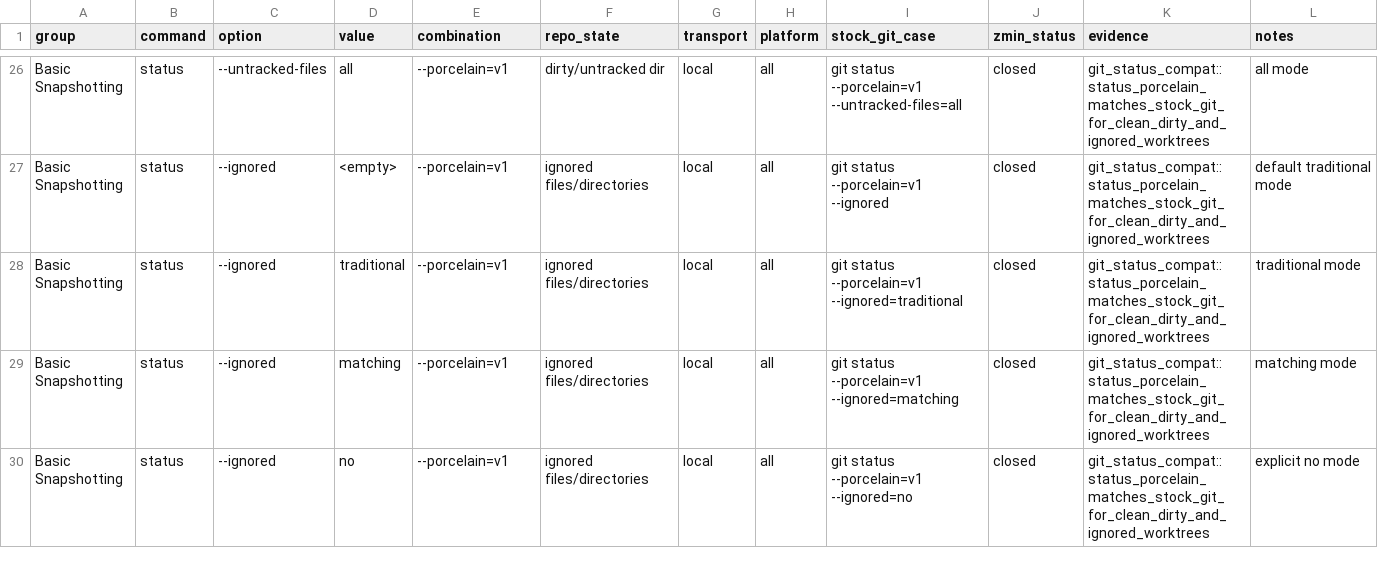
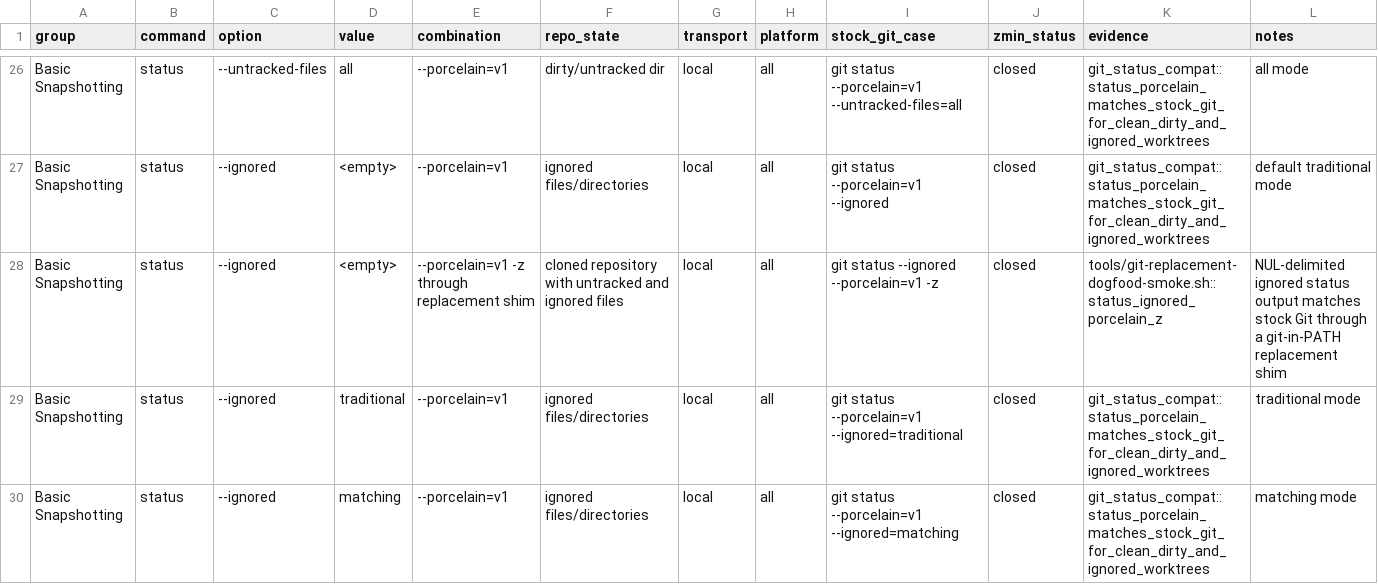
Before and after one commit to dschewchenko/zmin, a TSV file: docs/cli/matrices/status_v2_47.tsv, drawn as a sheet; only a part is shown, gaps mark what is left out; the shorter side is filled out with more unchanged rows.

Commit message:
test: cover replacement ignored status z

```diff
--- a/docs/cli/matrices/status_v2_47.tsv
+++ b/docs/cli/matrices/status_v2_47.tsv
@@ -27,2 +27,3 @@ Basic Snapshotting	status	--untracked-files	all	--porcelain=v1	dirty/untracked d
 Basic Snapshotting	status	--ignored	<empty>	--porcelain=v1	ignored files/directories	local	all	git status --porcelain=v1 --ignored	closed	git_status_compat::status_porcelain_matches_stock_git_for_clean_dirty_and_ignored_worktrees	default traditional mode
+Basic Snapshotting	status	--ignored	<empty>	--porcelain=v1 -z through replacement shim	cloned repository with untracked and ignored files	local	all	git status --ignored --porcelain=v1 -z	closed	tools/git-replacement-dogfood-smoke.sh::status_ignored_porcelain_z	NUL-delimited ignored status output matches stock Git through a git-in-PATH replacement shim
 Basic Snapshotting	status	--ignored	traditional	--porcelain=v1	ignored files/directories	local	all	git status --porcelain=v1 --ignored=traditional	closed	git_status_compat::status_porcelain_matches_stock_git_for_clean_dirty_and_ignored_worktrees	traditional mode
```
Also changed, not shown: 4 other files.
